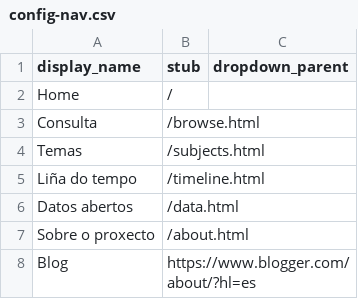
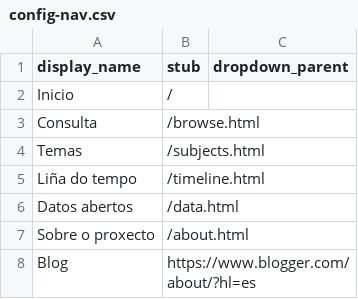
Before and after one commit to lpitac/memoria_virtual, a CSV file: _data/config-nav.csv, drawn as a sheet.

```diff
--- a/_data/config-nav.csv
+++ b/_data/config-nav.csv
@@ -1,3 +1,3 @@
 display_name,stub,dropdown_parent
-Home,/
+Inicio,/
 Consulta,/browse.html
```
Also changed, not shown: 1 other file.
